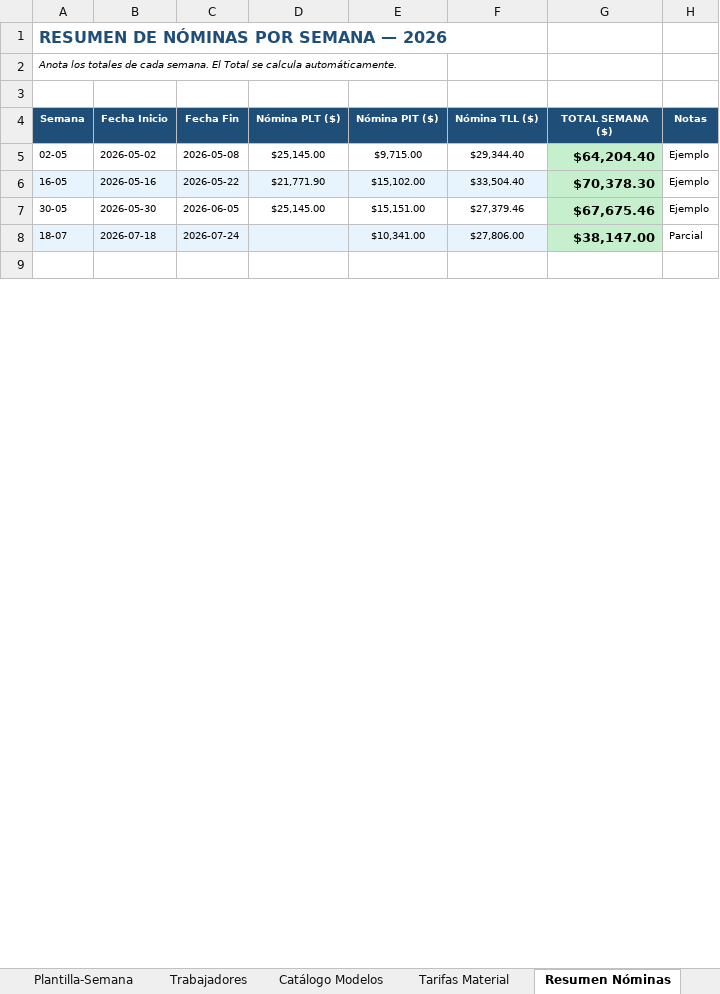
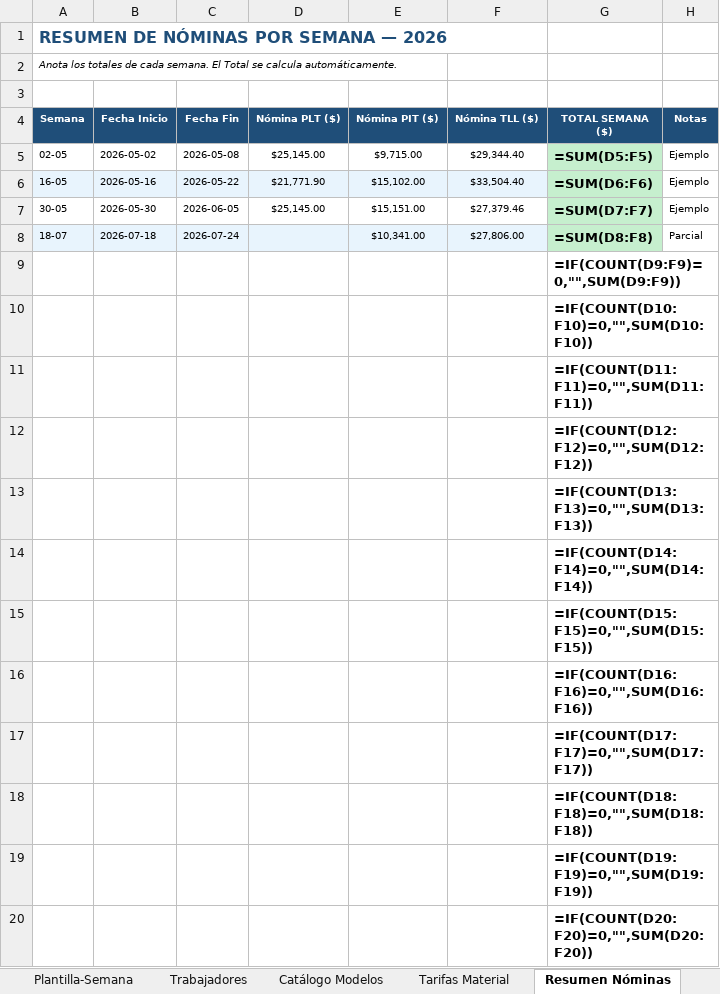
Before and after one commit to ArmandoHoyosfg/fajos_central, an Excel workbook: templates_excel/NOMINA_FAJOS_OPTIMIZADA_2026_V3.xlsx, sheet Resumen Nóminas, drawn as a sheet; only a part is shown; the shorter side is filled out with more unchanged rows; values as stored, in another font and other column widths than the file's, no borders; formulas without a stored value are shown as written; the diff covers the shown part only; the diff names each change by its address in the sheet, - before the commit and + after, or states it on an @@ line.

```diff
--- a/templates_excel/NOMINA_FAJOS_OPTIMIZADA_2026_V3.xlsx (sheet Resumen Nóminas)
+++ b/templates_excel/NOMINA_FAJOS_OPTIMIZADA_2026_V3.xlsx (sheet Resumen Nóminas)
-G5 (TOTAL SEMANA ($)): $64,204.40
+G5 (TOTAL SEMANA ($)): =SUM(D5:F5)
-G6 (TOTAL SEMANA ($)): $70,378.30
+G6 (TOTAL SEMANA ($)): =SUM(D6:F6)
-G7 (TOTAL SEMANA ($)): $67,675.46
+G7 (TOTAL SEMANA ($)): =SUM(D7:F7)
-G8 (TOTAL SEMANA ($)): $38,147.00
+G8 (TOTAL SEMANA ($)): =SUM(D8:F8)
+row 9:  |  |  |  |  |  | =IF(COUNT(D9:F9)=0,"",SUM(D9:F9))
+row 10:  |  |  |  |  |  | =IF(COUNT(D10:F10)=0,"",SUM(D10:F10))
+row 11:  |  |  |  |  |  | =IF(COUNT(D11:F11)=0,"",SUM(D11:F11))
+row 12:  |  |  |  |  |  | =IF(COUNT(D12:F12)=0,"",SUM(D12:F12))
+row 13:  |  |  |  |  |  | =IF(COUNT(D13:F13)=0,"",SUM(D13:F13))
+row 14:  |  |  |  |  |  | =IF(COUNT(D14:F14)=0,"",SUM(D14:F14))
+row 15:  |  |  |  |  |  | =IF(COUNT(D15:F15)=0,"",SUM(D15:F15))
+row 16:  |  |  |  |  |  | =IF(COUNT(D16:F16)=0,"",SUM(D16:F16))
+row 17:  |  |  |  |  |  | =IF(COUNT(D17:F17)=0,"",SUM(D17:F17))
+row 18:  |  |  |  |  |  | =IF(COUNT(D18:F18)=0,"",SUM(D18:F18))
+row 19:  |  |  |  |  |  | =IF(COUNT(D19:F19)=0,"",SUM(D19:F19))
+row 20:  |  |  |  |  |  | =IF(COUNT(D20:F20)=0,"",SUM(D20:F20))
```
Also changed, not shown: 9 added rows, 21 removed rows, 5 edited cells and cell formats elsewhere in this sheet, sheet Nomina-Formal, sheet Trabajadores, sheet Instrucciones, formulas that keep their value, 7 other files.
